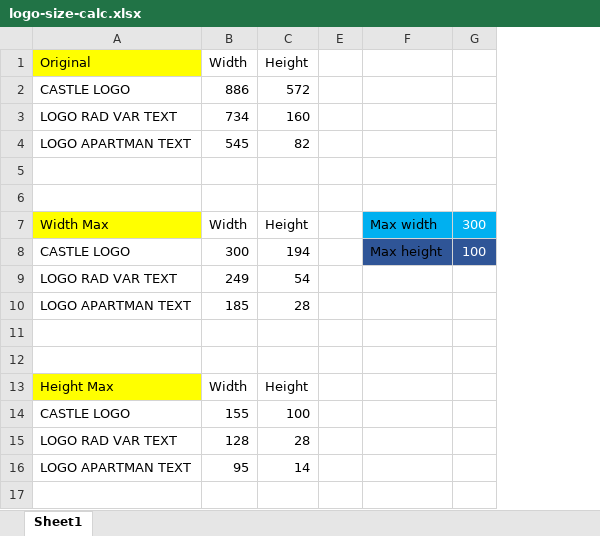
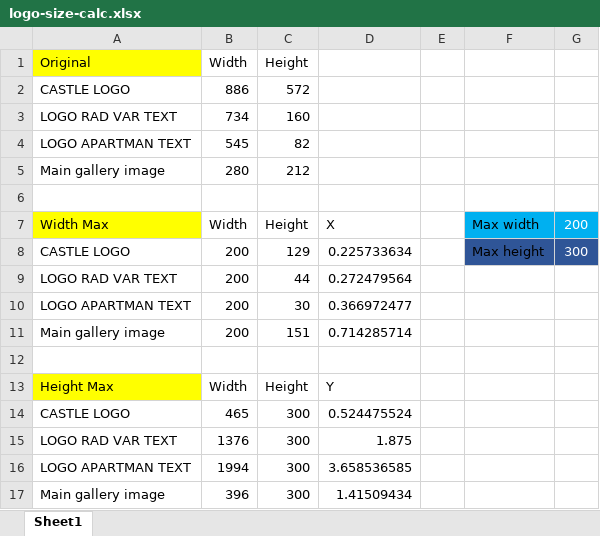
Before and after one commit to Szucsik/rad-var-apartmanhaz-frontend, an Excel workbook: src/assets/logo-size-calc.xlsx, sheet Sheet1, drawn as a sheet; values as stored, in another font and other column widths than the file's, no borders; removed rows and columns are numbered as before the commit, all else as after; the diff names each change by its address in the sheet, - before the commit and + after, or states it on an @@ line.

Commit message:
basic changes to gallery

```diff
--- a/src/assets/logo-size-calc.xlsx (sheet Sheet1)
+++ b/src/assets/logo-size-calc.xlsx (sheet Sheet1)
@@ column D unhidden, rows 7-16: X | 0.225733634 | 0.272479564 | 0.366972477 | 0.714285714 |  | Y | 0.524475524 | 1.875 | 3.658536585 @@
+row 5: Main gallery image | 280 | 212
-row 6: (empty)
-G7: 300
+G7: 200
-B8 (Width): 300
+B8 (Width): 200
-C8 (Height): 194
+C8 (Height): 129
-G8: 100
+G8: 300
-B9 (Width): 249
+B9 (Width): 200
-C9 (Height): 54
+C9 (Height): 44
-B10 (Width): 185
+B10 (Width): 200
-C10 (Height): 28
+C10 (Height): 30
-row 11: (empty)
+row 11: Main gallery image | 200 | 151 | 0.714285714
-B14 (Width): 155
+B14 (Width): 465
-C14 (Height): 100
+C14 (Height): 300
-B15 (Width): 128
+B15 (Width): 1376
-C15 (Height): 28
+C15 (Height): 300
-B16 (Width): 95
+B16 (Width): 1994
-C16 (Height): 14
+C16 (Height): 300
+row 17: Main gallery image | 396 | 300 | 1.41509434
```
Also changed, not shown: hidden cells, 9 other files.
